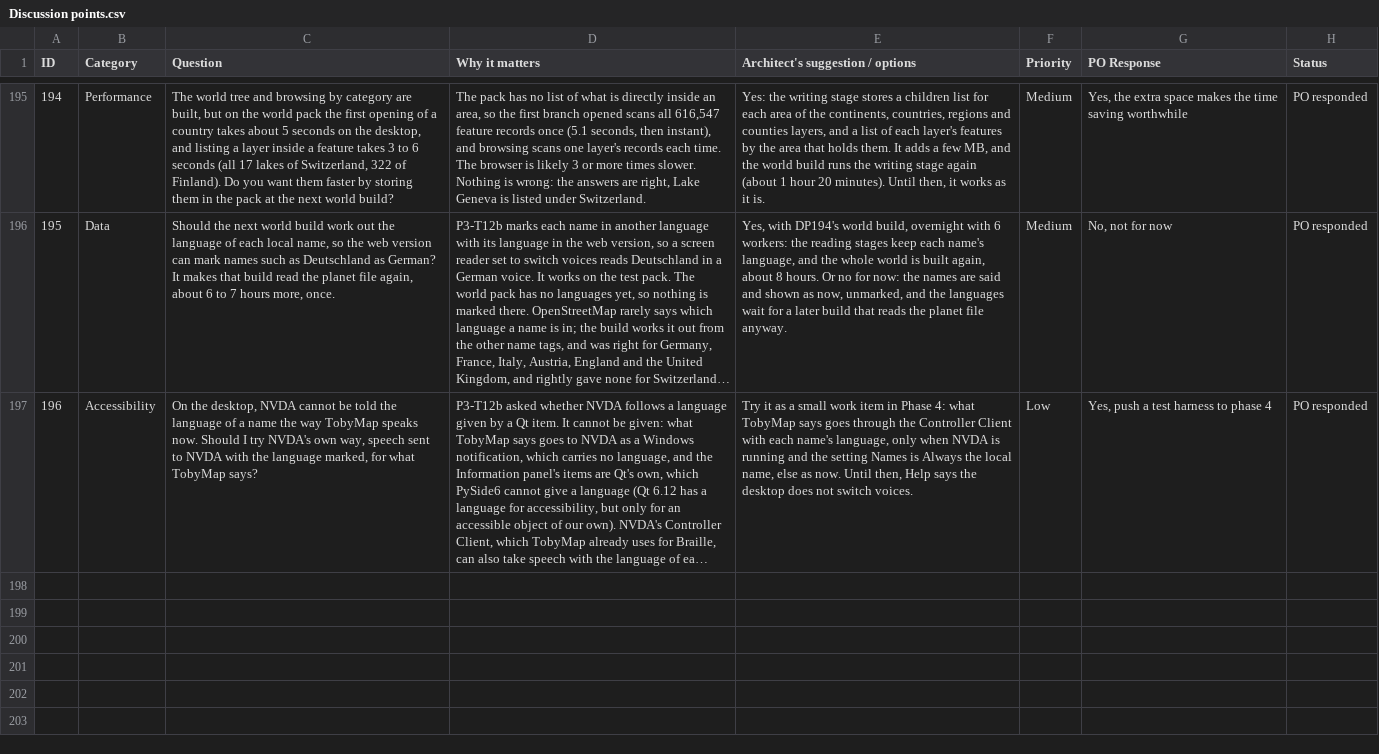
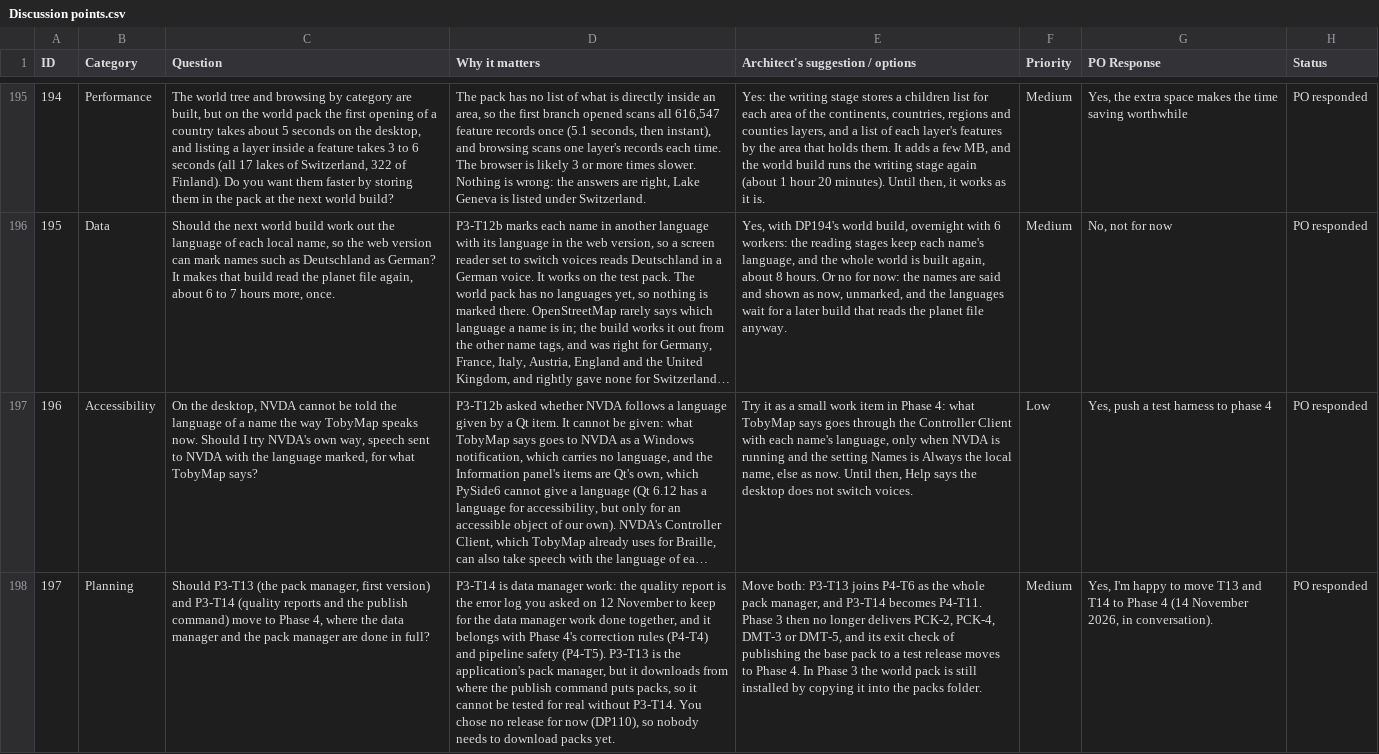
Before and after one commit to Chessel85/TobyMap, a CSV file: docs/design/Discussion points.csv, drawn as a sheet; only a part is shown, gaps mark what is left out; long unchanged cells end in …; the diff names each change by its address in the sheet, - before the commit and + after, or states it on an @@ line.

```diff
--- a/docs/design/Discussion points.csv
+++ b/docs/design/Discussion points.csv
+row 198: 197 | Planning | Should P3-T13 (the pack manager, first version) and P3-T14 (quality reports and the publish command) move to Phase 4, where the data manager and the pack manager are done in full? | P3-T14 is data manager work: the quality report is the error log you asked on 12 November to keep for the data manager work done together, and it belongs with Phase 4's correction rules (P4-T4) and pipeline safety (P4-T5). P3-T13 is the application's pack manager, but it downloads from where the publish command puts packs, so it cannot be tested for real without P3-T14. You chose no release for now (DP110), so nobody needs to download packs yet. | Move both: P3-T13 joins P4-T6 as the whole pack manager, and P3-T14 becomes P4-T11. Phase 3 then no longer delivers PCK-2, PCK-4, DMT-3 or DMT-5, and its exit check of publishing the base pack to a test release moves to Phase 4. In Phase 3 the world pack is still installed by copying it into the packs folder. | Medium | Yes, I'm happy to move T13 and T14 to Phase 4 (14 November 2026, in conversation). | PO responded
```
Also changed, not shown: 4 other files.
